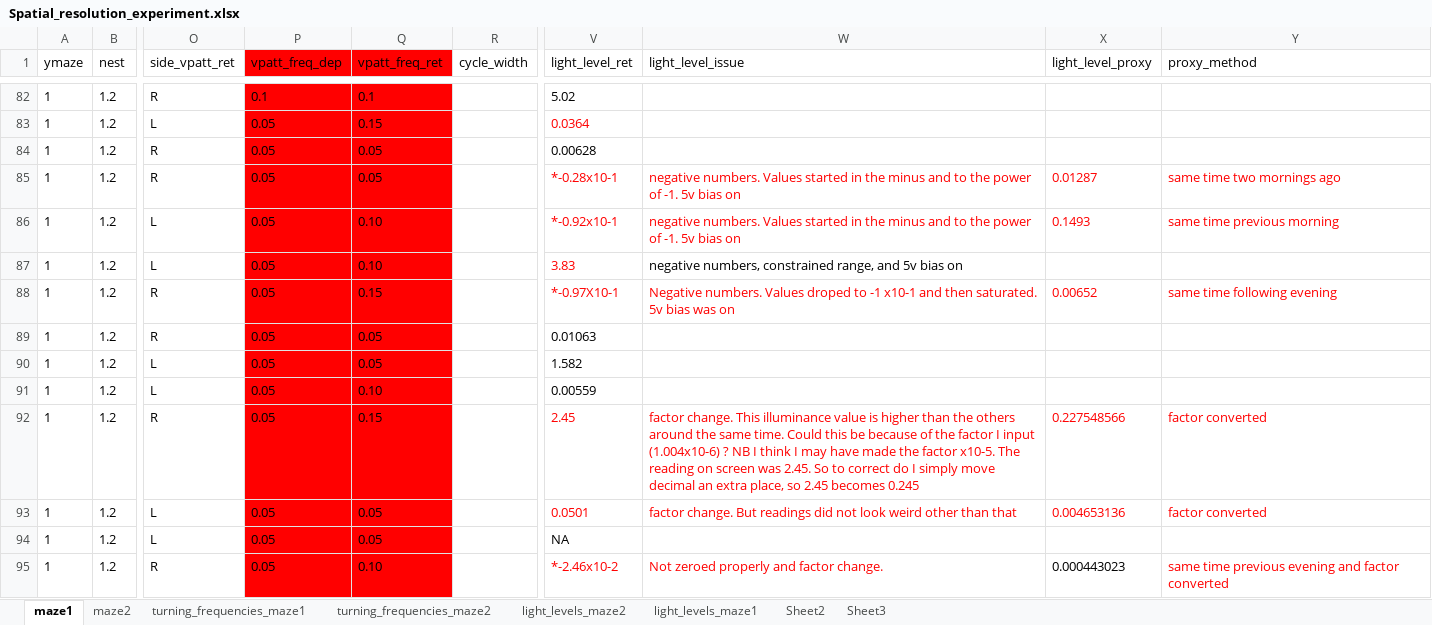
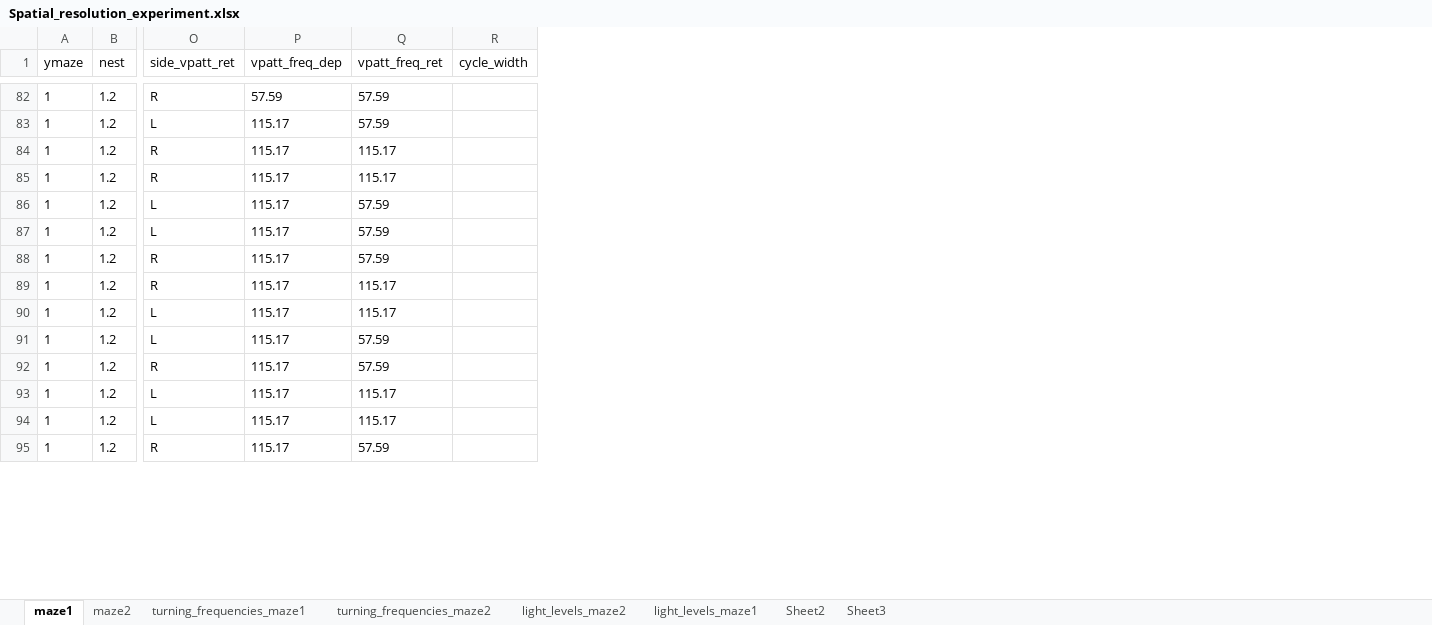
Before and after one commit to skippas/spatial_resolution, an Excel workbook: data/Spatial_resolution_experiment.xlsx, sheet maze1, drawn as a sheet; only a part is shown, gaps mark what is left out; values as stored, in another font and other column widths than the file's, no borders; the diff covers the shown part only; the diff names each change by its address in the sheet, - before the commit and + after, or states it on an @@ line.

```diff
--- a/data/Spatial_resolution_experiment.xlsx (sheet maze1)
+++ b/data/Spatial_resolution_experiment.xlsx (sheet maze1)
-column V (light_level_ret), rows 82-95: 5.02 | 0.0364 | 0.00628 | *-0.28x10-1 | *-0.92x10-1 | 3.83 | *-0.97X10-1 | 0.01063 | 1.582 | 0.00559 | 2.45 | 0.0501 | NA | *-2.46x10-2
-column W (light_level_issue), rows 85-95: negative numbers. Values started in the minus and to the power of -1. 5v bias on | negative numbers. Values started in the minus and to the power of -1. 5v bias on | negative numbers, constrained range, and 5v bias on | Negative numbers. Values droped to -1 x10-1 and then saturated. 5v bias was on |  |  |  | factor change. This illuminance value is higher than the others around the same time. Could this be because of the factor I input (1.004x10-6) ? NB I think I may have made the factor x10-5. The reading on screen was 2.45. So to correct do I simply move decimal an extra place, so 2.45 becomes 0.245 | factor change. But readings did not look weird other than that |  | Not zeroed properly and factor change.
-column X (light_level_proxy), rows 85-95: 0.01287 | 0.1493 |  | 0.00652 |  |  |  | 0.227548566 | 0.004653136 |  | 0.000443023
-column Y (proxy_method), rows 85-95: same time two mornings ago | same time previous morning |  | same time following evening |  |  |  | factor converted | factor converted |  | same time previous evening and factor converted
-P1:Q95 fill: #FF0000
+P1:Q95 fill: none
-P82 (vpatt_freq_dep): 0.1
+P82 (vpatt_freq_dep): 57.59
-Q82 (vpatt_freq_ret): 0.1
+Q82 (vpatt_freq_ret): 57.59
-P83:P95 (vpatt_freq_dep): 0.05
+P83:P95 (vpatt_freq_dep): 115.17
-Q83 (vpatt_freq_ret): 0.15
+Q83 (vpatt_freq_ret): 57.59
-Q84:Q85 (vpatt_freq_ret): 0.05
+Q84:Q85 (vpatt_freq_ret): 115.17
-Q86:Q87 (vpatt_freq_ret): 0.10
+Q86:Q87 (vpatt_freq_ret): 57.59
-Q88 (vpatt_freq_ret): 0.15
+Q88 (vpatt_freq_ret): 57.59
-Q89:Q90 (vpatt_freq_ret): 0.05
+Q89:Q90 (vpatt_freq_ret): 115.17
-Q91 (vpatt_freq_ret): 0.10
+Q91 (vpatt_freq_ret): 57.59
-Q92 (vpatt_freq_ret): 0.15
+Q92 (vpatt_freq_ret): 57.59
-Q93:Q94 (vpatt_freq_ret): 0.05
+Q93:Q94 (vpatt_freq_ret): 115.17
-Q95 (vpatt_freq_ret): 0.10
+Q95 (vpatt_freq_ret): 57.59
```
Also changed, not shown: 589 edited cells and cell formats elsewhere in this sheet.
